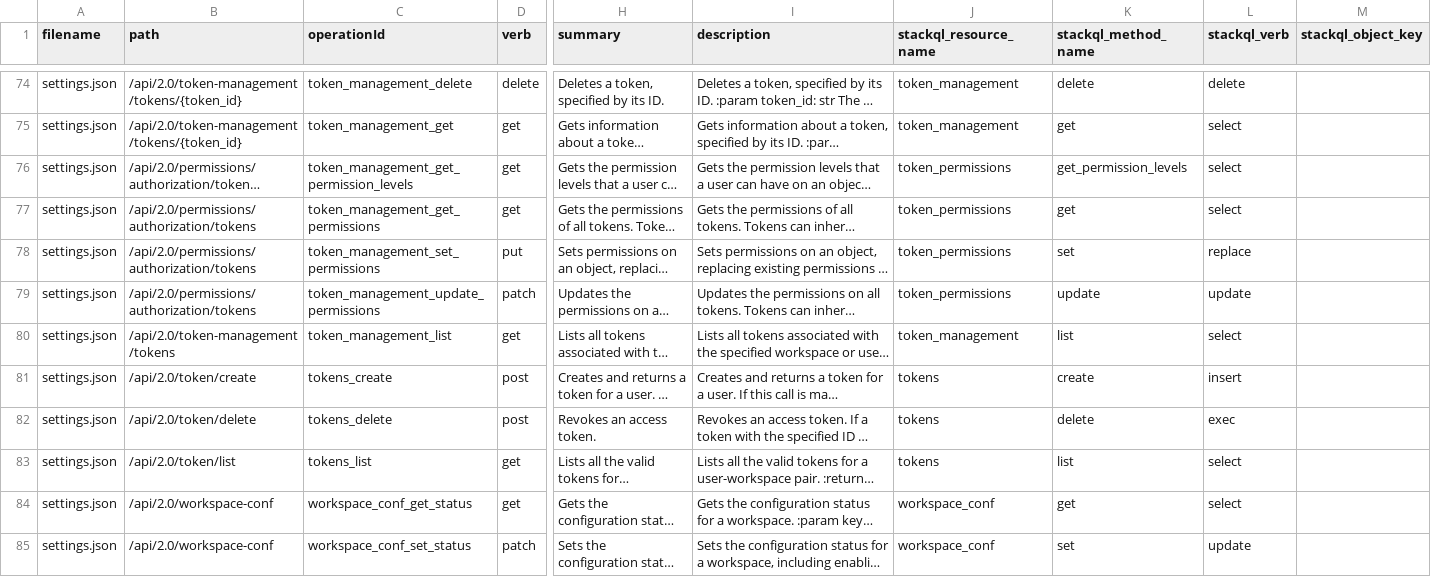
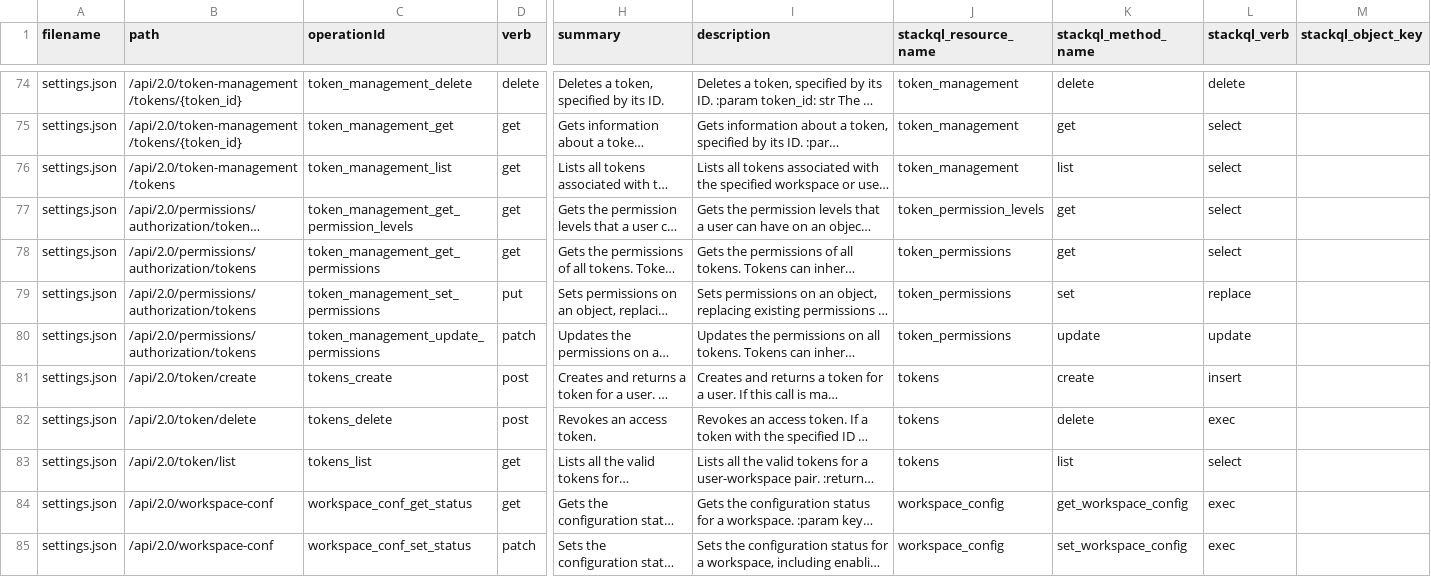
Before and after one commit to databricks/databricks-sdk-py, a CSV file: stackql_databricks_provider/inventory/workspace/settings.csv, drawn as a sheet; only a part is shown, gaps mark what is left out; long unchanged cells end in …; addresses are those after the commit; the diff names each change by its address in the sheet, - before the commit and + after, or states it on an @@ line.

```diff
--- a/stackql_databricks_provider/inventory/workspace/settings.csv
+++ b/stackql_databricks_provider/inventory/workspace/settings.csv
@@ row 80 moved to row 76: settings.json @@
-J77 (stackql_resource_name): token_permissions
+J77 (stackql_resource_name): token_permission_levels
-K77 (stackql_method_name): get_permission_levels
+K77 (stackql_method_name): get
-J84:J85 (stackql_resource_name): workspace_conf
+J84:J85 (stackql_resource_name): workspace_config
-K84 (stackql_method_name): get
+K84 (stackql_method_name): get_workspace_config
-L84 (stackql_verb): select
+L84 (stackql_verb): exec
-K85 (stackql_method_name): set
+K85 (stackql_method_name): set_workspace_config
-L85 (stackql_verb): update
+L85 (stackql_verb): exec
```
Also changed, not shown: stackql_databricks_provider/inventory/workspace/all_services.csv, stackql_databricks_provider/inventory/workspace/ml.csv, 15 other files.
